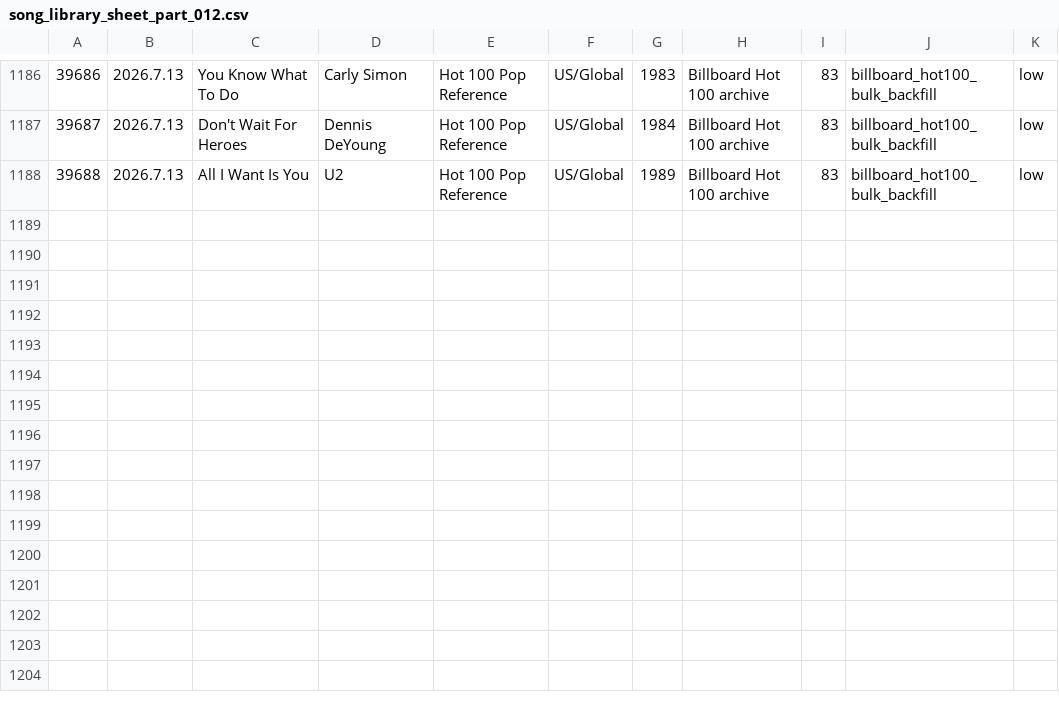
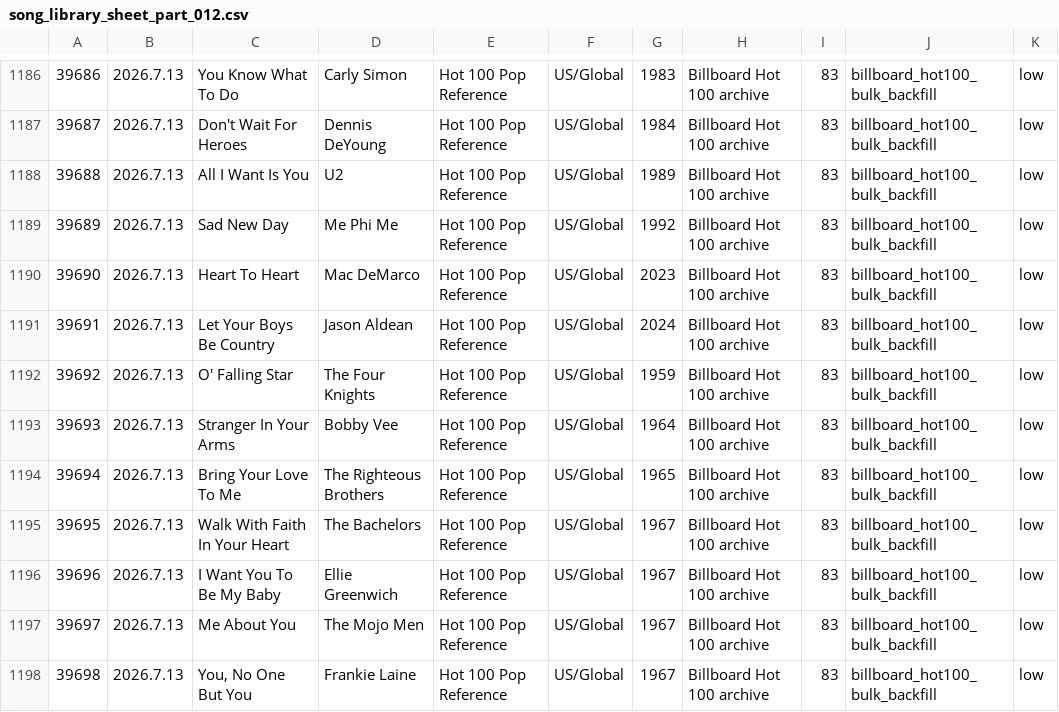
Before and after one commit to AhnYoungseok/producing, a CSV file: cloud_ledger/sheet_chunks/song_library_sheet_part_012.csv, drawn as a sheet; only a part is shown, gaps mark what is left out.

```diff
--- a/cloud_ledger/sheet_chunks/song_library_sheet_part_012.csv
+++ b/cloud_ledger/sheet_chunks/song_library_sheet_part_012.csv
@@ -1188 +1188,11 @@
 39688,2026.7.13,All I Want Is You,U2,Hot 100 Pop Reference,US/Global,1989,Billboard Hot 100 archive,83,billboard_hot100_bulk_backfill,low
+39689,2026.7.13,Sad New Day,Me Phi Me,Hot 100 Pop Reference,US/Global,1992,Billboard Hot 100 archive,83,billboard_hot100_bulk_backfill,low
+39690,2026.7.13,Heart To Heart,Mac DeMarco,Hot 100 Pop Reference,US/Global,2023,Billboard Hot 100 archive,83,billboard_hot100_bulk_backfill,low
+39691,2026.7.13,Let Your Boys Be Country,Jason Aldean,Hot 100 Pop Reference,US/Global,2024,Billboard Hot 100 archive,83,billboard_hot100_bulk_backfill,low
+39692,2026.7.13,O' Falling Star,The Four Knights,Hot 100 Pop Reference,US/Global,1959,Billboard Hot 100 archive,83,billboard_hot100_bulk_backfill,low
+39693,2026.7.13,Stranger In Your Arms,Bobby Vee,Hot 100 Pop Reference,US/Global,1964,Billboard Hot 100 archive,83,billboard_hot100_bulk_backfill,low
+39694,2026.7.13,Bring Your Love To Me,The Righteous Brothers,Hot 100 Pop Reference,US/Global,1965,Billboard Hot 100 archive,83,billboard_hot100_bulk_backfill,low
+39695,2026.7.13,Walk With Faith In Your Heart,The Bachelors,Hot 100 Pop Reference,US/Global,1967,Billboard Hot 100 archive,83,billboard_hot100_bulk_backfill,low
+39696,2026.7.13,I Want You To Be My Baby,Ellie Greenwich,Hot 100 Pop Reference,US/Global,1967,Billboard Hot 100 archive,83,billboard_hot100_bulk_backfill,low
+39697,2026.7.13,Me About You,The Mojo Men,Hot 100 Pop Reference,US/Global,1967,Billboard Hot 100 archive,83,billboard_hot100_bulk_backfill,low
+39698,2026.7.13,"You, No One But You",Frankie Laine,Hot 100 Pop Reference,US/Global,1967,Billboard Hot 100 archive,83,billboard_hot100_bulk_backfill,low
```
Also changed, not shown: cloud_ledger/sheet_chunks/summary_sheet.csv, cloud_ledger/summary.csv, 1 other file.
